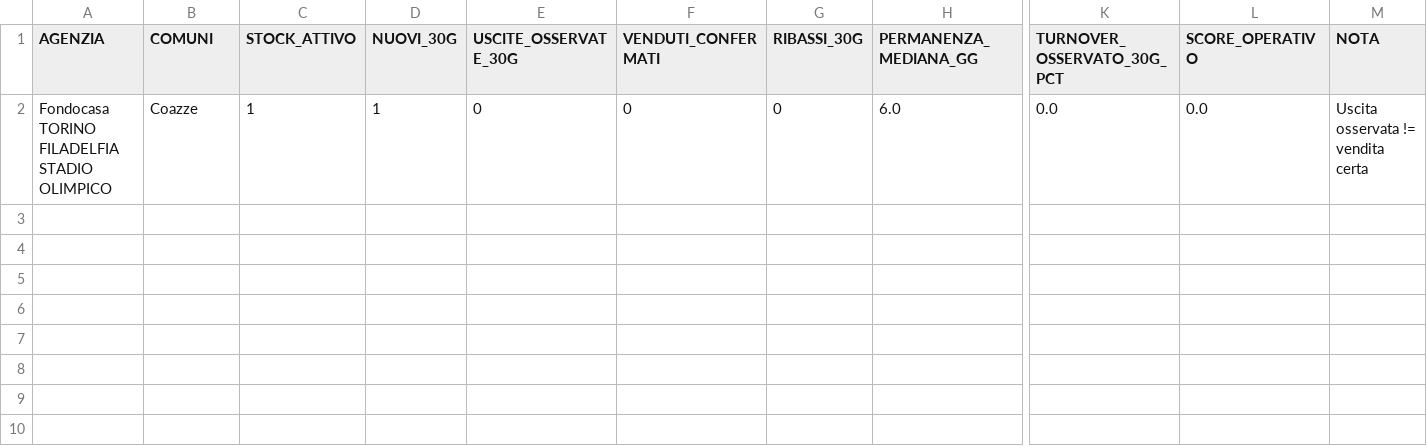
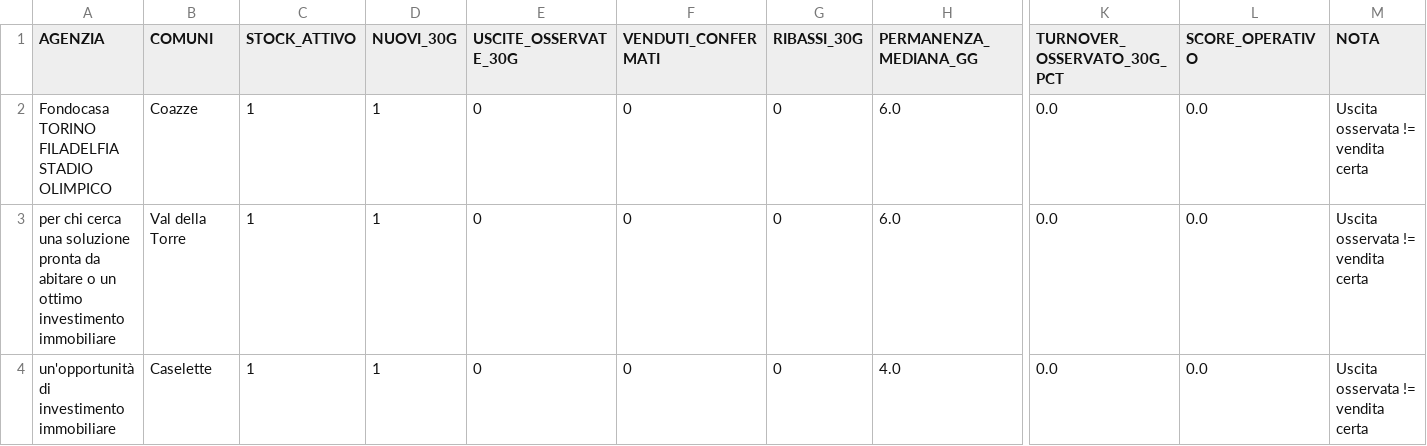
Before and after one commit to josephsocialmedia2-spec/immobili-in-zona, a CSV file: seller_radar_auto/data/intelligence/kpi_agenzie.csv, drawn as a sheet; only a part is shown, gaps mark what is left out; rows hold the shown columns only; the diff names each change by its address in the sheet, - before the commit and + after, or states it on an @@ line.

```diff
--- a/seller_radar_auto/data/intelligence/kpi_agenzie.csv
+++ b/seller_radar_auto/data/intelligence/kpi_agenzie.csv
+row 3: per chi cerca una soluzione pronta da abitare o un ottimo investimento immobiliare | Val della Torre | 1 | 1 | 0 | 0 | 0 | 6.0 | 0.0 | 0.0 | Uscita osservata != vendita certa
+row 4: un'opportunità di investimento immobiliare | Caselette | 1 | 1 | 0 | 0 | 0 | 4.0 | 0.0 | 0.0 | Uscita osservata != vendita certa
```
Also changed, not shown: seller_radar_auto/data/intelligence/immobili_snapshot.csv, seller_radar_auto/data/intelligence/kpi_comuni.csv, 9 other files.
